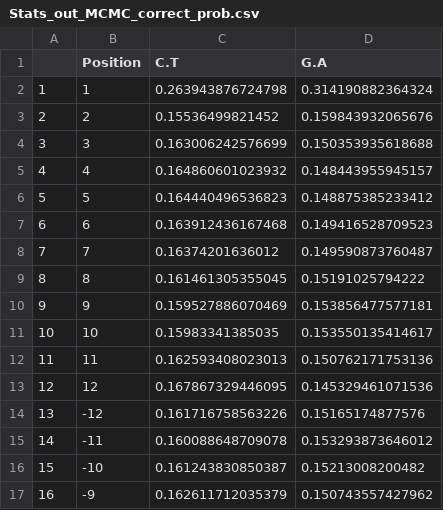
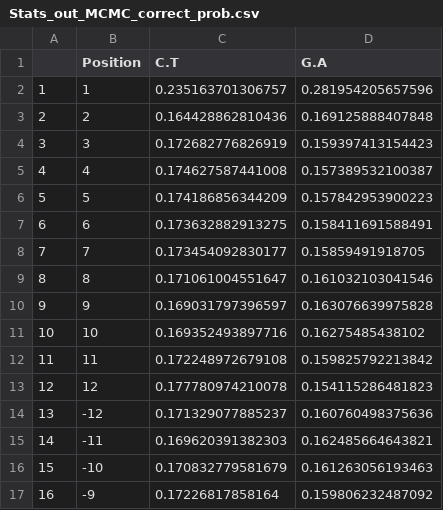
Before and after one commit to percyfal/pytest-ngsfixtures, a CSV file: pytest_ngsfixtures/data/applications/mapdamage2/2.0.6/se/Stats_out_MCMC_correct_prob.csv, drawn as a sheet; only a part is shown; the diff covers the shown part only.

```diff
--- a/pytest_ngsfixtures/data/applications/mapdamage2/2.0.6/se/Stats_out_MCMC_correct_prob.csv
+++ b/pytest_ngsfixtures/data/applications/mapdamage2/2.0.6/se/Stats_out_MCMC_correct_prob.csv
@@ -1,17 +1,17 @@
 "","Position","C.T","G.A"
-"1",1,0.263943876724798,0.314190882364324
-"2",2,0.15536499821452,0.159843932065676
-"3",3,0.163006242576699,0.150353935618688
-"4",4,0.164860601023932,0.148443955945157
-"5",5,0.164440496536823,0.148875385233412
-"6",6,0.163912436167468,0.149416528709523
-"7",7,0.16374201636012,0.149590873760487
-"8",8,0.161461305355045,0.15191025794222
-"9",9,0.159527886070469,0.153856477577181
-"10",10,0.15983341385035,0.153550135414617
-"11",11,0.162593408023013,0.150762171753136
-"12",12,0.167867329446095,0.145329461071536
-"13",-12,0.161716758563226,0.15165174877576
-"14",-11,0.160088648709078,0.153293873646012
-"15",-10,0.161243830850387,0.15213008200482
-"16",-9,0.162611712035379,0.150743557427962
+"1",1,0.235163701306757,0.281954205657596
+"2",2,0.164428862810436,0.169125888407848
+"3",3,0.172682776826919,0.159397413154423
+"4",4,0.174627587441008,0.157389532100387
+"5",5,0.174186856344209,0.157842953900223
+"6",6,0.173632882913275,0.158411691588491
+"7",7,0.173454092830177,0.15859491918705
+"8",8,0.171061004551647,0.161032103041546
+"9",9,0.169031797396597,0.163076639975828
+"10",10,0.169352493897716,0.16275485438102
+"11",11,0.172248972679108,0.159825792213842
+"12",12,0.177780974210078,0.154115286481823
+"13",-12,0.171329077885237,0.160760498375636
+"14",-11,0.169620391382303,0.162485664643821
+"15",-10,0.170832779581679,0.161263056193463
+"16",-9,0.17226817858164,0.159806232487092
```
Also changed, not shown: 16 edited cells elsewhere in this file, pytest_ngsfixtures/data/applications/mapdamage2/2.0.6/pe/Stats_out_MCMC_correct_prob.csv, pytest_ngsfixtures/data/applications/mapdamage2/2.0.6/pe/Stats_out_MCMC_iter.csv, 5 other files.
